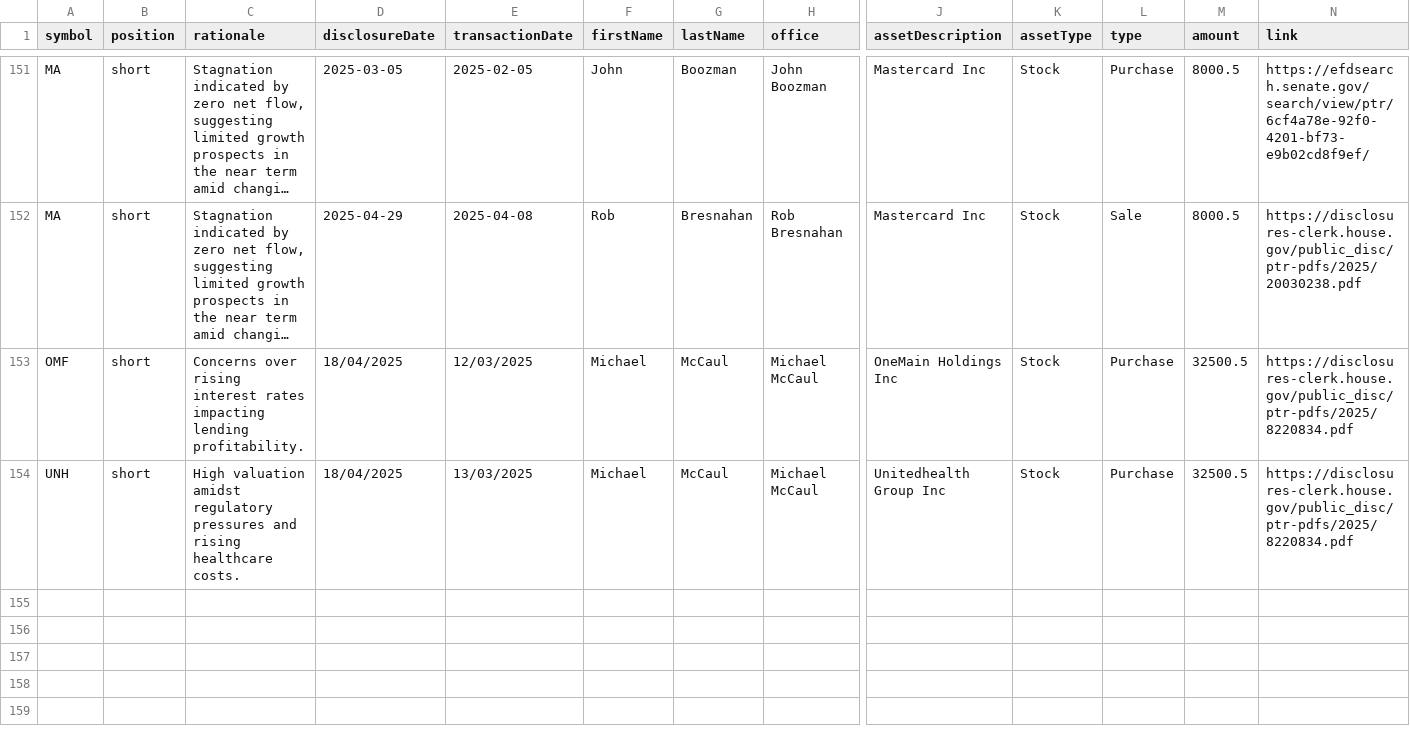
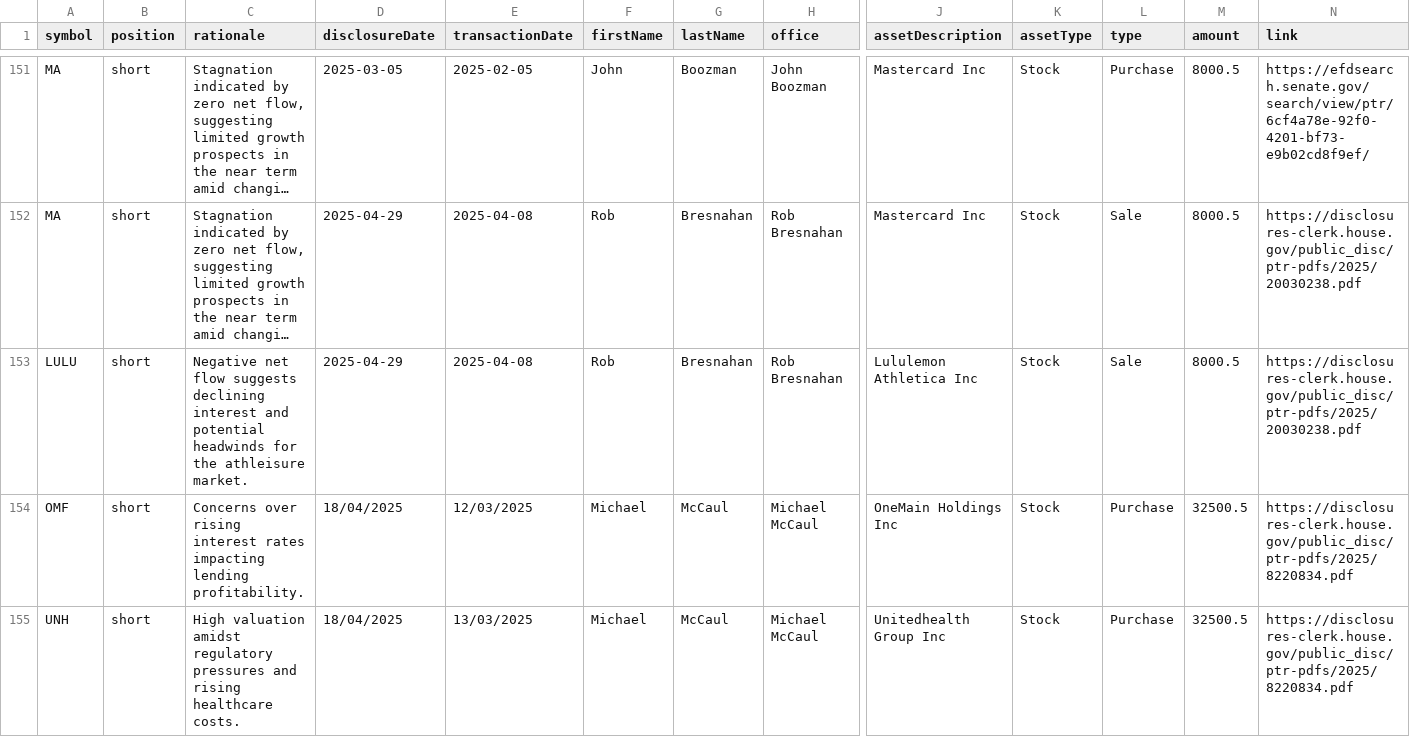
Before and after one commit to jamesgarza73/insider_bot, a CSV file: data/trades.csv, drawn as a sheet; only a part is shown, gaps mark what is left out; long unchanged cells end in …; rows hold the shown columns only; the diff names each change by its address in the sheet, - before the commit and + after, or states it on an @@ line.

Commit message:
Update trades 2025-05-01 15:13:28.264026

```diff
--- a/data/trades.csv
+++ b/data/trades.csv
+row 153: LULU | short | Negative net flow suggests declining interest and potential headwinds for the athleisure market. | 2025-04-29 | 2025-04-08 | Rob | Bresnahan | Rob Bresnahan | Lululemon Athletica Inc | Stock | Sale | 8000.5 | https://disclosures-clerk.house.gov/public_disc/ptr-pdfs/2025/20030238.pdf
```
